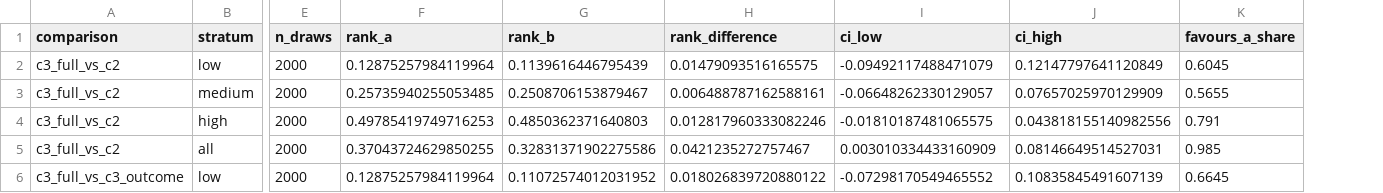
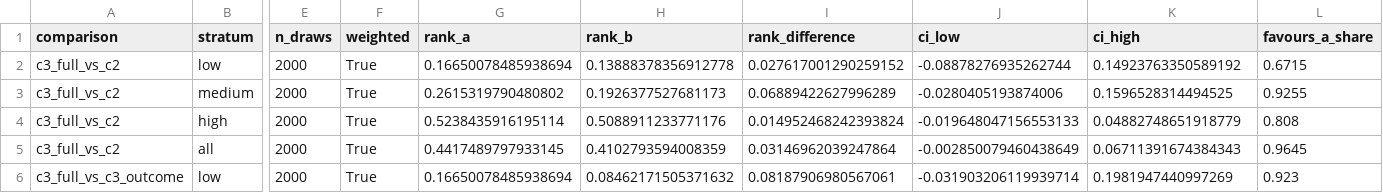
Before and after one commit to nseluga/Hitter-Embedding, a CSV file: results/phase_c/c_rank_paired.csv, drawn as a sheet; only a part is shown, gaps mark what is left out; addresses are those after the commit; the diff covers the shown part only; the diff names each change by its address in the sheet, - before the commit and + after, or states it on an @@ line.

```diff
--- a/results/phase_c/c_rank_paired.csv
+++ b/results/phase_c/c_rank_paired.csv
+column F (weighted), rows 2-6: all True
-G2 (rank_a): 0.12875257984119964
+G2 (rank_a): 0.16650078485938694
-H2 (rank_b): 0.1139616446795439
+H2 (rank_b): 0.13888378356912778
-I2 (rank_difference): 0.01479093516165575
+I2 (rank_difference): 0.027617001290259152
-J2 (ci_low): -0.09492117488471079
+J2 (ci_low): -0.08878276935262744
-K2 (ci_high): 0.12147797641120849
+K2 (ci_high): 0.14923763350589192
-L2 (favours_a_share): 0.6045
+L2 (favours_a_share): 0.6715
-G3 (rank_a): 0.25735940255053485
+G3 (rank_a): 0.2615319790480802
-H3 (rank_b): 0.2508706153879467
+H3 (rank_b): 0.1926377527681173
-I3 (rank_difference): 0.006488787162588161
+I3 (rank_difference): 0.06889422627996289
-J3 (ci_low): -0.06648262330129057
+J3 (ci_low): -0.0280405193874006
-K3 (ci_high): 0.07657025970129909
+K3 (ci_high): 0.1596528314494525
-L3 (favours_a_share): 0.5655
+L3 (favours_a_share): 0.9255
-G4 (rank_a): 0.49785419749716253
+G4 (rank_a): 0.5238435916195114
-H4 (rank_b): 0.4850362371640803
+H4 (rank_b): 0.5088911233771176
-I4 (rank_difference): 0.012817960333082246
+I4 (rank_difference): 0.014952468242393824
-J4 (ci_low): -0.01810187481065575
+J4 (ci_low): -0.019648047156553133
-K4 (ci_high): 0.043818155140982556
+K4 (ci_high): 0.04882748651918779
-L4 (favours_a_share): 0.791
+L4 (favours_a_share): 0.808
-G5 (rank_a): 0.37043724629850255
+G5 (rank_a): 0.4417489797933145
-H5 (rank_b): 0.32831371902275586
+H5 (rank_b): 0.4102793594008359
-I5 (rank_difference): 0.0421235272757467
+I5 (rank_difference): 0.03146962039247864
-J5 (ci_low): 0.003010334433160909
+J5 (ci_low): -0.002850079460438649
-K5 (ci_high): 0.08146649514527031
+K5 (ci_high): 0.06711391674384343
-L5 (favours_a_share): 0.985
+L5 (favours_a_share): 0.9645
-G6 (rank_a): 0.12875257984119964
+G6 (rank_a): 0.16650078485938694
-H6 (rank_b): 0.11072574012031952
+H6 (rank_b): 0.08462171505371632
-I6 (rank_difference): 0.018026839720880122
+I6 (rank_difference): 0.08187906980567061
-J6 (ci_low): -0.07298170549465552
+J6 (ci_low): -0.031903206119939714
-K6 (ci_high): 0.10835845491607139
+K6 (ci_high): 0.1981947440997269
-L6 (favours_a_share): 0.6645
+L6 (favours_a_share): 0.923
```
Also changed, not shown: 65 edited cells elsewhere in this file, results/phase_c/c_claim1_scores.csv, results/phase_c/c_min_eval_pa_sensitivity.csv, 15 other files.
